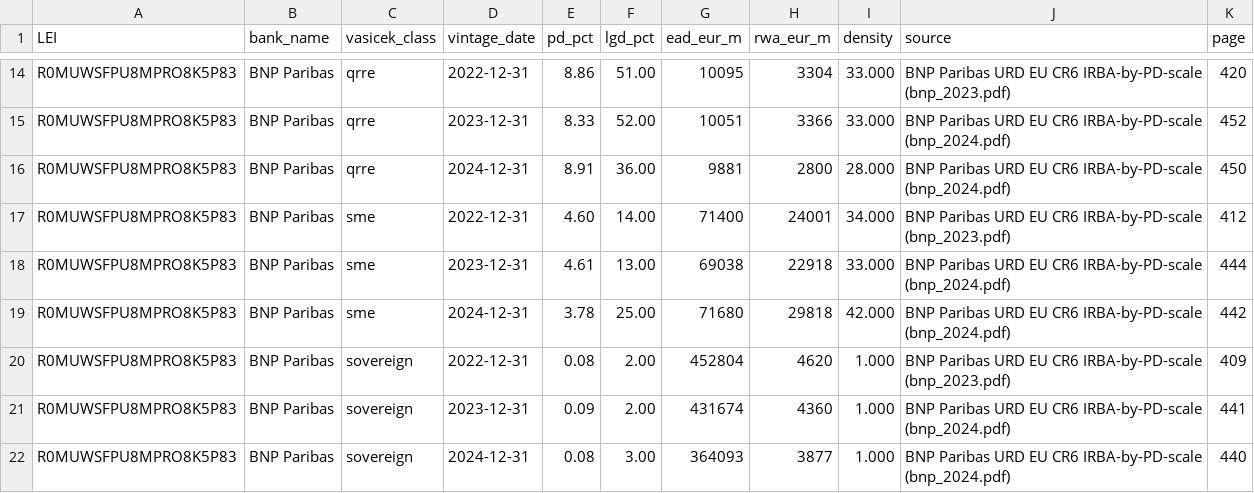
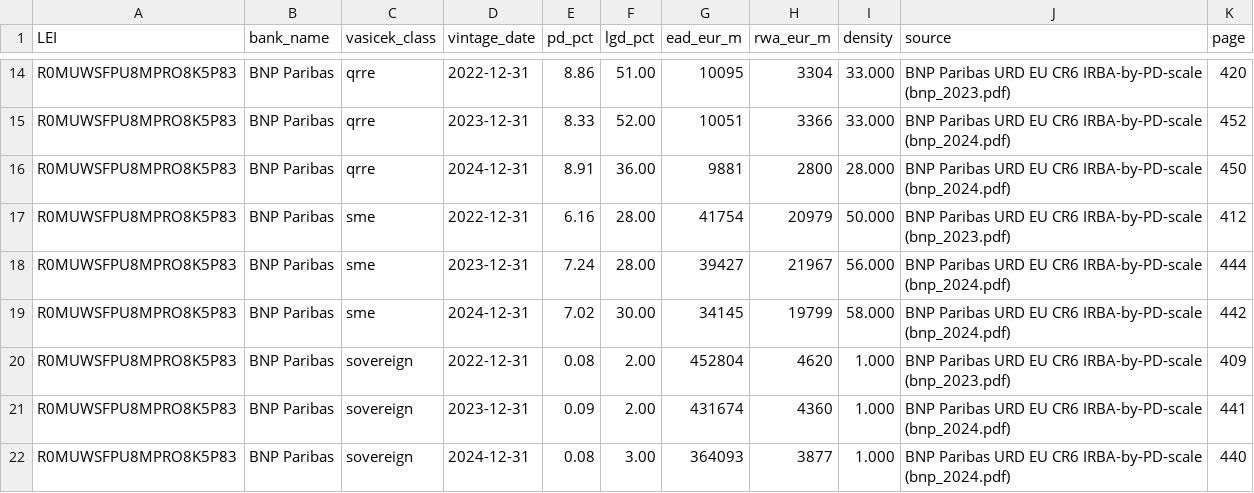
Before and after one commit to blerongashi12-code/Risk-Management, a CSV file: Risk management/data/backtest_raw/bnp_raw_rows.csv, drawn as a sheet; only a part is shown, gaps mark what is left out.

```diff
--- a/Risk management/data/backtest_raw/bnp_raw_rows.csv
+++ b/Risk management/data/backtest_raw/bnp_raw_rows.csv
@@ -16,5 +16,5 @@ R0MUWSFPU8MPRO8K5P83,BNP Paribas,qrre,2023-12-31,8.33,52.00,10051,3366,33.000,BN
 R0MUWSFPU8MPRO8K5P83,BNP Paribas,qrre,2024-12-31,8.91,36.00,9881,2800,28.000,BNP Paribas URD EU CR6 IRBA-by-PD-scale (bnp_2024.pdf),450
-R0MUWSFPU8MPRO8K5P83,BNP Paribas,sme,2022-12-31,4.60,14.00,71400,24001,34.000,BNP Paribas URD EU CR6 IRBA-by-PD-scale (bnp_2023.pdf),412
-R0MUWSFPU8MPRO8K5P83,BNP Paribas,sme,2023-12-31,4.61,13.00,69038,22918,33.000,BNP Paribas URD EU CR6 IRBA-by-PD-scale (bnp_2024.pdf),444
-R0MUWSFPU8MPRO8K5P83,BNP Paribas,sme,2024-12-31,3.78,25.00,71680,29818,42.000,BNP Paribas URD EU CR6 IRBA-by-PD-scale (bnp_2024.pdf),442
+R0MUWSFPU8MPRO8K5P83,BNP Paribas,sme,2022-12-31,6.16,28.00,41754,20979,50.000,BNP Paribas URD EU CR6 IRBA-by-PD-scale (bnp_2023.pdf),412
+R0MUWSFPU8MPRO8K5P83,BNP Paribas,sme,2023-12-31,7.24,28.00,39427,21967,56.000,BNP Paribas URD EU CR6 IRBA-by-PD-scale (bnp_2024.pdf),444
+R0MUWSFPU8MPRO8K5P83,BNP Paribas,sme,2024-12-31,7.02,30.00,34145,19799,58.000,BNP Paribas URD EU CR6 IRBA-by-PD-scale (bnp_2024.pdf),442
 R0MUWSFPU8MPRO8K5P83,BNP Paribas,sovereign,2022-12-31,0.08,2.00,452804,4620,1.000,BNP Paribas URD EU CR6 IRBA-by-PD-scale (bnp_2023.pdf),409
```
Also changed, not shown: Risk management/data/pillar3_backtest_pdlgd.csv, 4 other files.
